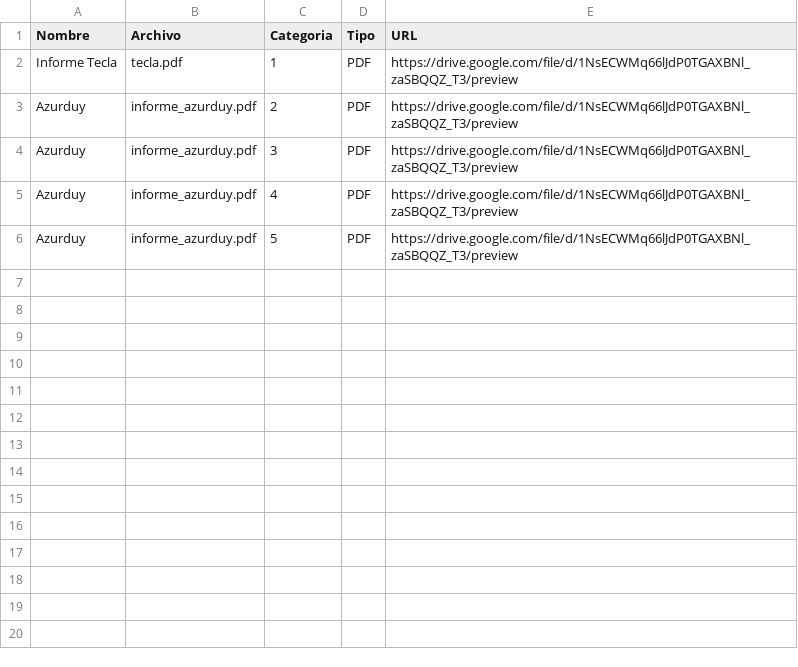
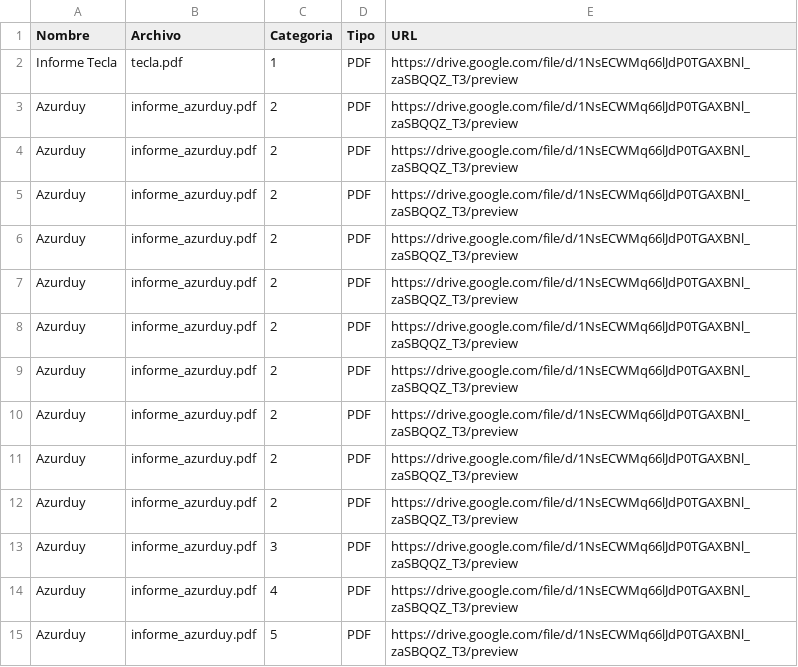
Before and after one commit to nachufuscoeidos/recursos_abrazo, a CSV file: recursero.csv, drawn as a sheet; the diff names each change by its address in the sheet, - before the commit and + after, or states it on an @@ line.

Commit message:
Update recursero.csv

```diff
--- a/recursero.csv
+++ b/recursero.csv
+row 4: Azurduy | informe_azurduy.pdf | 2 | PDF | https://drive.google.com/file/d/1NsECWMq66lJdP0TGAXBNl_zaSBQQZ_T3/preview
+row 5: Azurduy | informe_azurduy.pdf | 2 | PDF | https://drive.google.com/file/d/1NsECWMq66lJdP0TGAXBNl_zaSBQQZ_T3/preview
+row 6: Azurduy | informe_azurduy.pdf | 2 | PDF | https://drive.google.com/file/d/1NsECWMq66lJdP0TGAXBNl_zaSBQQZ_T3/preview
+row 7: Azurduy | informe_azurduy.pdf | 2 | PDF | https://drive.google.com/file/d/1NsECWMq66lJdP0TGAXBNl_zaSBQQZ_T3/preview
+row 8: Azurduy | informe_azurduy.pdf | 2 | PDF | https://drive.google.com/file/d/1NsECWMq66lJdP0TGAXBNl_zaSBQQZ_T3/preview
+row 9: Azurduy | informe_azurduy.pdf | 2 | PDF | https://drive.google.com/file/d/1NsECWMq66lJdP0TGAXBNl_zaSBQQZ_T3/preview
+row 10: Azurduy | informe_azurduy.pdf | 2 | PDF | https://drive.google.com/file/d/1NsECWMq66lJdP0TGAXBNl_zaSBQQZ_T3/preview
+row 11: Azurduy | informe_azurduy.pdf | 2 | PDF | https://drive.google.com/file/d/1NsECWMq66lJdP0TGAXBNl_zaSBQQZ_T3/preview
+row 12: Azurduy | informe_azurduy.pdf | 2 | PDF | https://drive.google.com/file/d/1NsECWMq66lJdP0TGAXBNl_zaSBQQZ_T3/preview
```
